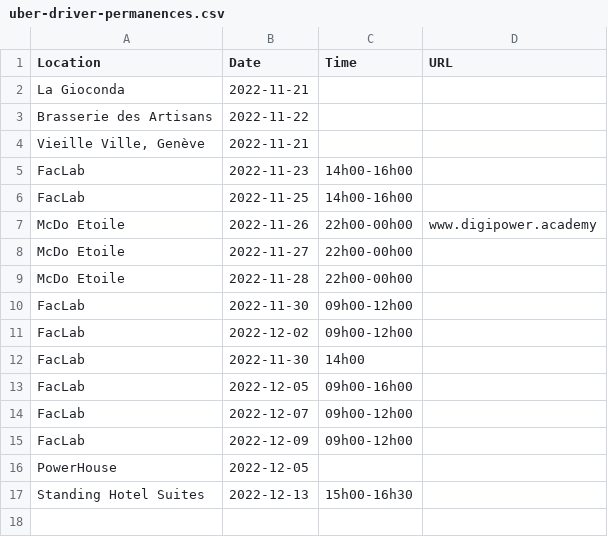
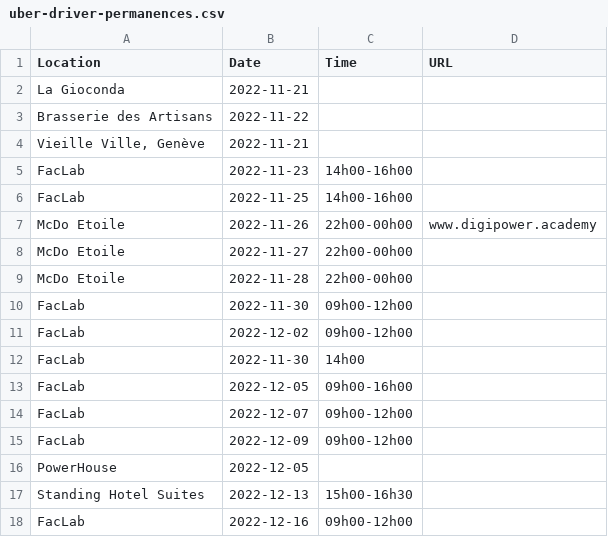
Before and after one commit to hestiaAI/fibery-public, a CSV file: permanences/uber-driver-permanences.csv, drawn as a sheet; the diff names each change by its address in the sheet, - before the commit and + after, or states it on an @@ line.

Commit message:
Update uber-driver-permanences.csv

```diff
--- a/permanences/uber-driver-permanences.csv
+++ b/permanences/uber-driver-permanences.csv
+row 18: FacLab | 2022-12-16 | 09h00-12h00
```
